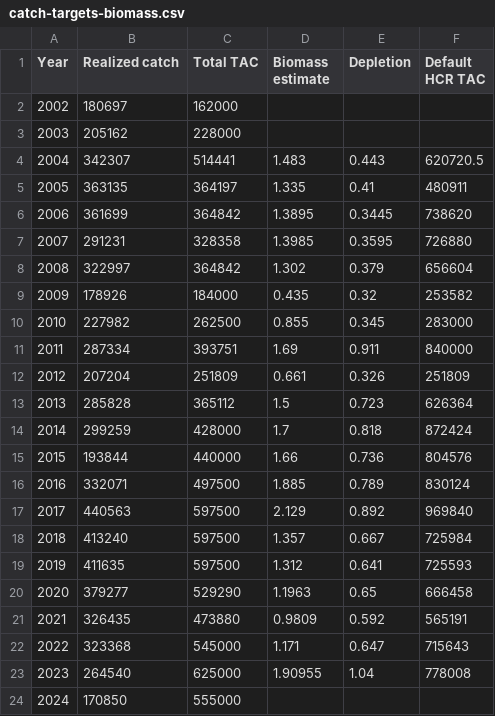
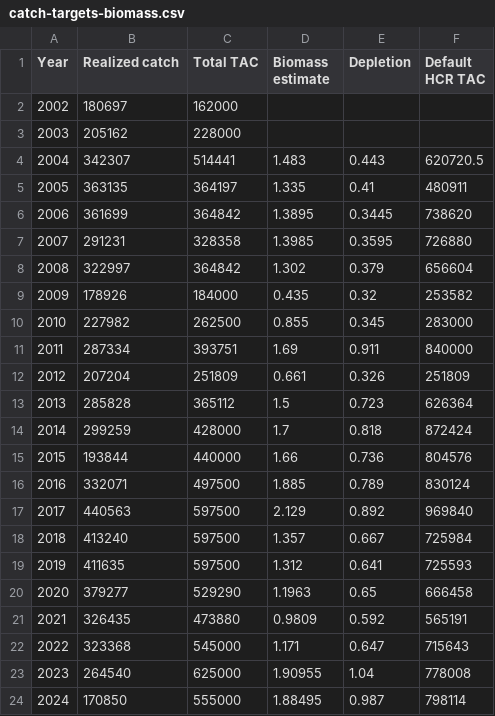
Before and after one commit to pacific-hake/hake-assessment, a CSV file: data-tables/catch-targets-biomass.csv, drawn as a sheet.

Commit message:
Update catch targets biomass table for management pres.

```diff
--- a/data-tables/catch-targets-biomass.csv
+++ b/data-tables/catch-targets-biomass.csv
@@ -23,2 +23,2 @@ Year,Realized catch,Total TAC,Biomass estimate,Depletion,Default HCR TAC
 2023,264540,625000,1.90955,1.04,778008
-2024,170850,555000,,,
+2024,170850,555000,1.88495,0.987,798114
```
Also changed, not shown: 1 other file.
